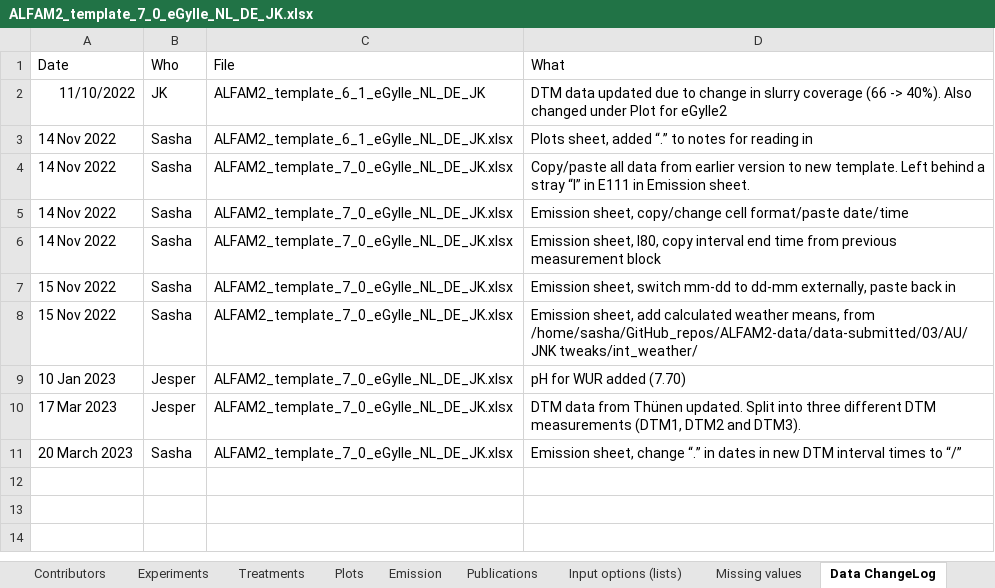
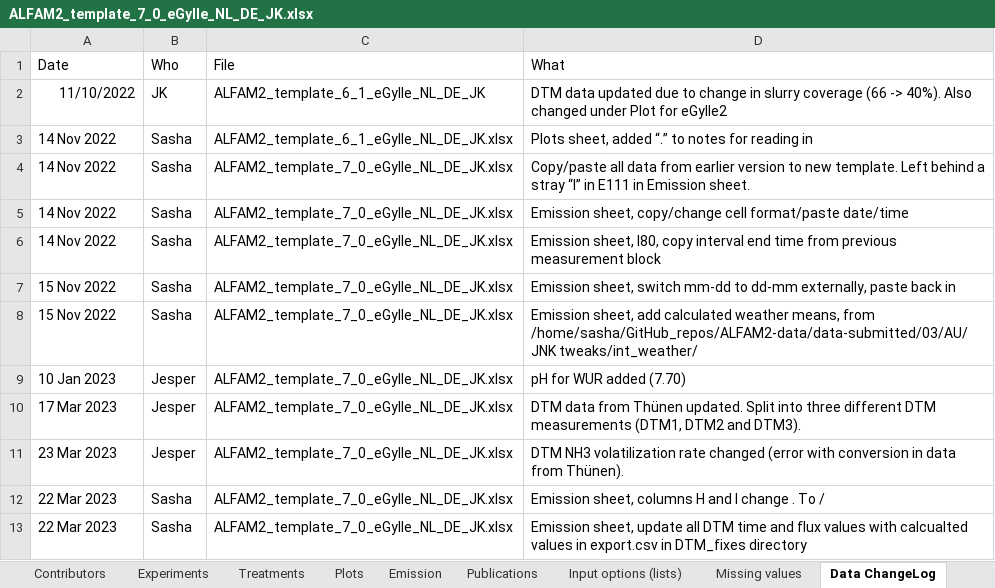
Before and after one commit to AU-BCE-EE/ALFAM2-data, an Excel workbook: data-submitted/03/AU/ALFAM2_template_7_0_eGylle_NL_DE_JK.xlsx, sheet Data ChangeLog, drawn as a sheet; values as stored, in another font and other column widths than the file's, no borders; addresses are those after the commit; the diff names each change by its address in the sheet, - before the commit and + after, or states it on an @@ line.

Commit message:
Fix DTM data again.
Includes dropping first rows with 0 cum emis, so oid will change

```diff
--- a/data-submitted/03/AU/ALFAM2_template_7_0_eGylle_NL_DE_JK.xlsx (sheet Data ChangeLog)
+++ b/data-submitted/03/AU/ALFAM2_template_7_0_eGylle_NL_DE_JK.xlsx (sheet Data ChangeLog)
+row 11: 23 Mar 2023 | Jesper | ALFAM2_template_7_0_eGylle_NL_DE_JK.xlsx | DTM NH3 volatilization rate changed (error with conversion in data from Thünen).
+row 12: 22 Mar 2023 | Sasha | ALFAM2_template_7_0_eGylle_NL_DE_JK.xlsx | Emission sheet, columns H and I change . To /
-A13 (Date): 20 March 2023
+A13 (Date): 22 Mar 2023
-D13 (What): Emission sheet, change “.” in dates in new DTM interval times to “/”
+D13 (What): Emission sheet, update all DTM time and flux values with calcualted values in export.csv in DTM_fixes directory
```
Also changed, not shown: sheet Emission, 47 other files.
